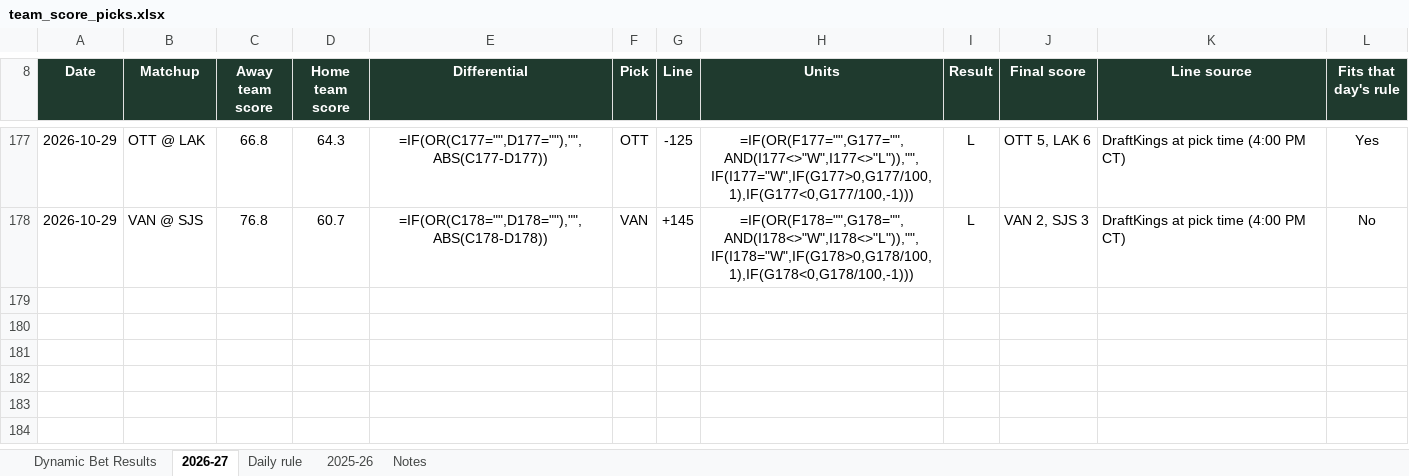
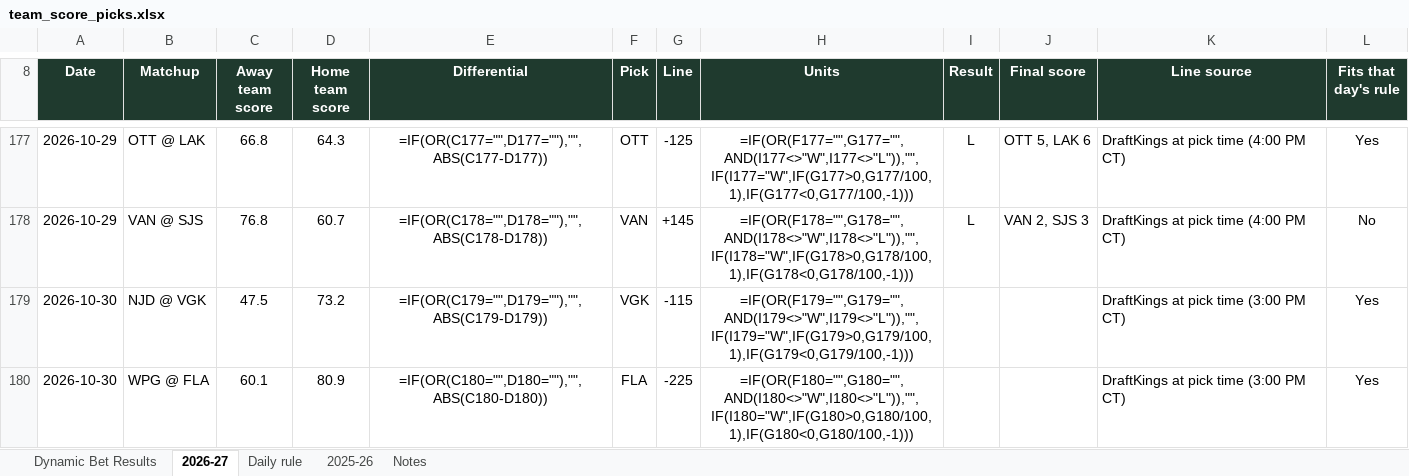
Before and after one commit to starsviz/starsviz.github.io, an Excel workbook: team_score_picks.xlsx, sheet 2026-27, drawn as a sheet; only a part is shown, gaps mark what is left out; values as stored, in another font and other column widths than the file's, no borders; formulas without a stored value are shown as written; conditional formats not drawn; the diff covers the shown part only; the diff names each change by its address in the sheet, - before the commit and + after, or states it on an @@ line.

```diff
--- a/team_score_picks.xlsx (sheet 2026-27)
+++ b/team_score_picks.xlsx (sheet 2026-27)
+row 179: 2026-10-30 | NJD @ VGK | 47.5 | 73.2 | =IF(OR(C179="",D179=""),"",ABS(C179-D179)) | VGK | -115 | =IF(OR(F179="",G179="",AND(I179<>"W",I179<>"L")),"",IF(I179="W",IF(G179>0,G179/100,1),IF(G179<0,G179/100,-1))) |  |  | DraftKings at pick time (3:00 PM CT) | Yes
+row 180: 2026-10-30 | WPG @ FLA | 60.1 | 80.9 | =IF(OR(C180="",D180=""),"",ABS(C180-D180)) | FLA | -225 | =IF(OR(F180="",G180="",AND(I180<>"W",I180<>"L")),"",IF(I180="W",IF(G180>0,G180/100,1),IF(G180<0,G180/100,-1))) |  |  | DraftKings at pick time (3:00 PM CT) | Yes
```
Also changed, not shown: 1 added row and 4 edited cells elsewhere in this sheet, sheet Dynamic Bet Results, sheet Notes, 2 other files.
